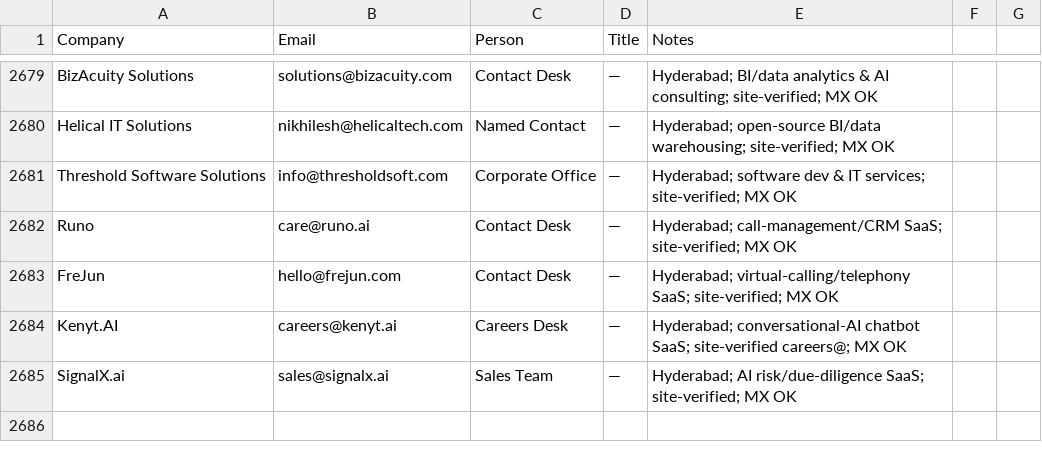
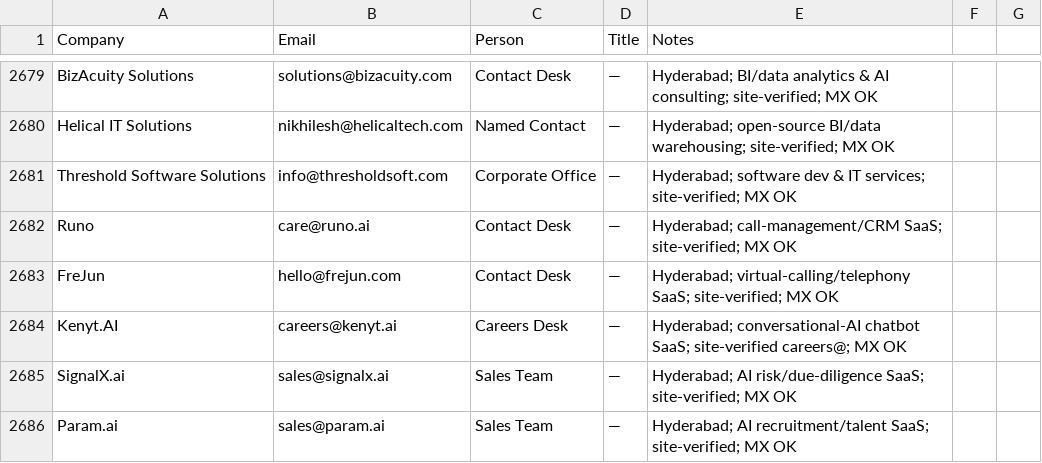
Before and after one commit to eeshsaxena/outreach-emails, a CSV file: industry/all_emails.csv, drawn as a sheet; only a part is shown, gaps mark what is left out.

```diff
--- a/industry/all_emails.csv
+++ b/industry/all_emails.csv
@@ -2685 +2685,2 @@ Kenyt.AI,careers@kenyt.ai,Careers Desk,—,Hyderabad; conversational-AI chatbot
 SignalX.ai,sales@signalx.ai,Sales Team,—,Hyderabad; AI risk/due-diligence SaaS; site-verified; MX OK
+Param.ai,sales@param.ai,Sales Team,—,Hyderabad; AI recruitment/talent SaaS; site-verified; MX OK
```
Also changed, not shown: industry/city/city_hyderabad_01.csv.
